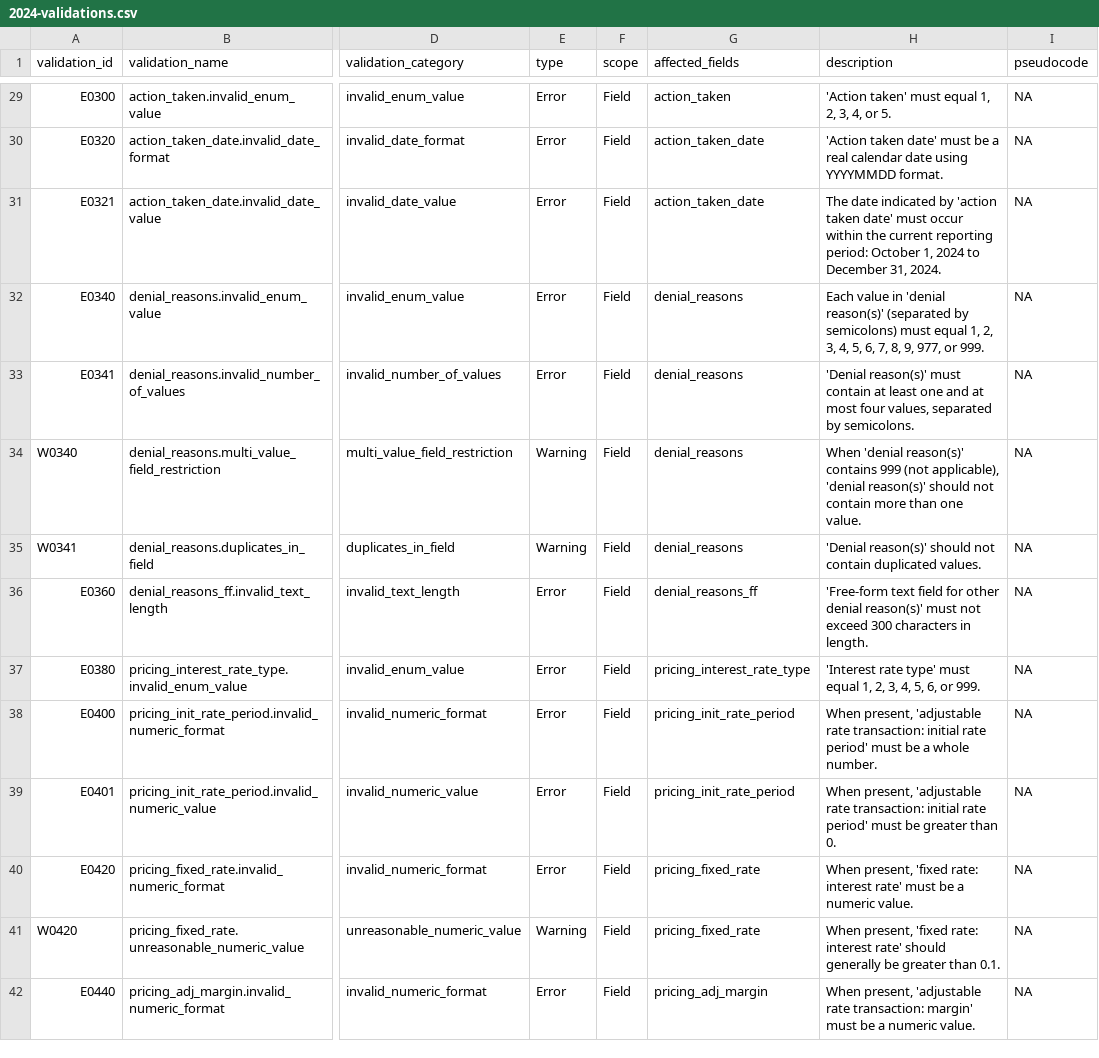
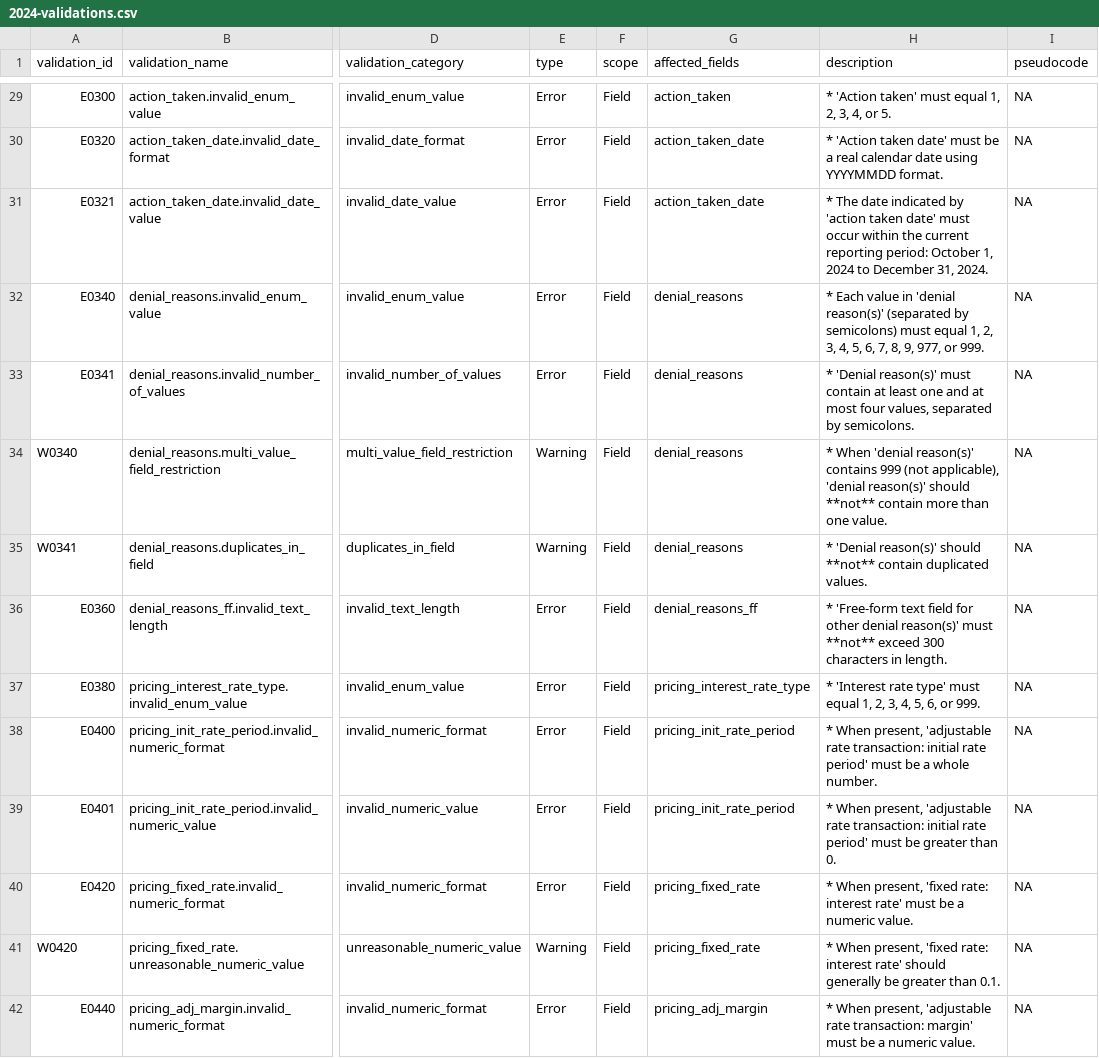
Before and after one commit to cfpb/sbl-content, a CSV file: fig-files/validation-spec/2024-validations.csv, drawn as a sheet; only a part is shown, gaps mark what is left out; the diff covers the shown part only; the diff names each change by its address in the sheet, - before the commit and + after, or states it on an @@ line.

Commit message:
Updated descriptions with the new markdown

```diff
--- a/fig-files/validation-spec/2024-validations.csv
+++ b/fig-files/validation-spec/2024-validations.csv
-H29 (description): 'Action taken' must equal 1, 2, 3, 4, or 5.
+H29 (description): * 'Action taken' must equal 1, 2, 3, 4, or 5.
-H30 (description): 'Action taken…
+H30 (description): * 'Action taken…
-H31 (description): The date…
+H31 (description): * The date…
-H32 (description): Each value…
+H32 (description): * Each value…
-H33 (description): 'Denial reason(s)'…
+H33 (description): * 'Denial reason(s)'…
-H34 (description): When 'denial reason(s)' contains 999 (not applicable), 'denial reason(s)' should not contain more…
+H34 (description): * When 'denial reason(s)' contains 999 (not applicable), 'denial reason(s)' should **not** contain more…
-H35 (description): 'Denial reason(s)' should not contain duplicated…
+H35 (description): * 'Denial reason(s)' should **not** contain duplicated…
-H36 (description): 'Free-form text field for other denial reason(s)' must not exceed 300…
+H36 (description): * 'Free-form text field for other denial reason(s)' must **not** exceed 300…
-H37 (description): 'Interest rate…
+H37 (description): * 'Interest rate…
-H38 (description): When present,…
+H38 (description): * When present,…
-H39 (description): When present,…
+H39 (description): * When present,…
-H40 (description): When present,…
+H40 (description): * When present,…
-H41 (description): When present,…
+H41 (description): * When present,…
-H42 (description): When present,…
+H42 (description): * When present,…
```
Also changed, not shown: 168 edited cells elsewhere in this file.
